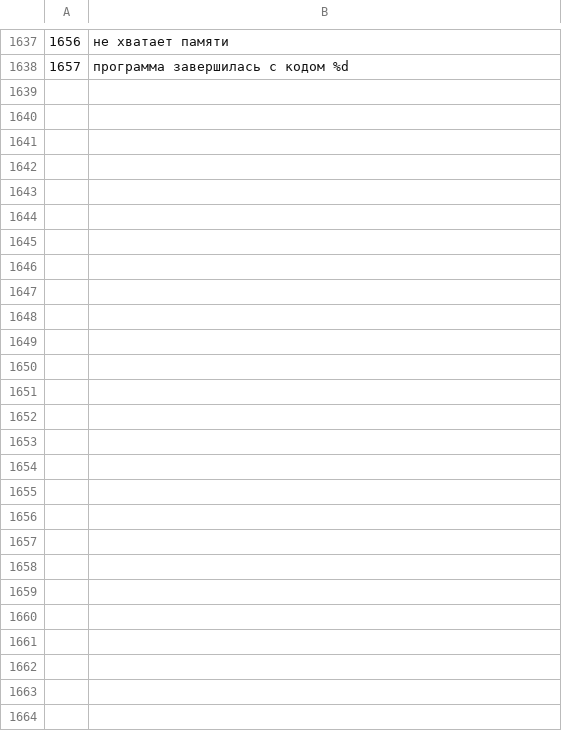
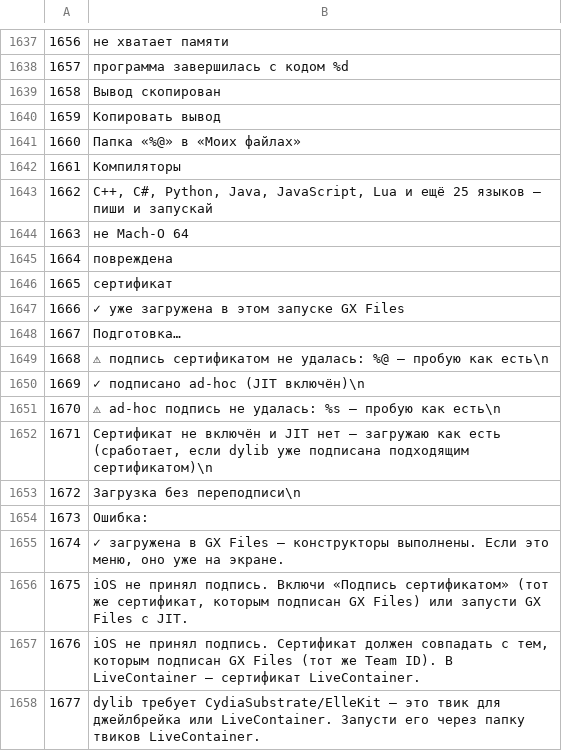
Before and after one commit to GRAFXXX/GX-Files, a TSV file: tools/i18n/source.tsv, drawn as a sheet; only a part is shown, gaps mark what is left out; the diff covers the shown part only; the diff names each change by its address in the sheet, - before the commit and + after, or states it on an @@ line.

Commit message:
4.8: Compilers screen and running dylibs inside GX Files [release]

```diff
--- a/tools/i18n/source.tsv
+++ b/tools/i18n/source.tsv
+row 1639: 1658 | Вывод скопирован
+row 1640: 1659 | Копировать вывод
+row 1641: 1660 | Папка «%@» в «Моих файлах»
+row 1642: 1661 | Компиляторы
+row 1643: 1662 | C++, C#, Python, Java, JavaScript, Lua и ещё 25 языков — пиши и запускай
+row 1644: 1663 | не Mach-O 64
+row 1645: 1664 | повреждена
+row 1646: 1665 | сертификат
+row 1647: 1666 | ✓ уже загружена в этом запуске GX Files
+row 1648: 1667 | Подготовка…
+row 1649: 1668 | ⚠ подпись сертификатом не удалась: %@ — пробую как есть\n
+row 1650: 1669 | ✓ подписано ad-hoc (JIT включён)\n
+row 1651: 1670 | ⚠ ad-hoc подпись не удалась: %s — пробую как есть\n
+row 1652: 1671 | Сертификат не включён и JIT нет — загружаю как есть (сработает, если dylib уже подписана подходящим сертификатом)\n
+row 1653: 1672 | Загрузка без переподписи\n
+row 1654: 1673 | Ошибка:
+row 1655: 1674 | ✓ загружена в GX Files — конструкторы выполнены. Если это меню, оно уже на экране.
+row 1656: 1675 | iOS не принял подпись. Включи «Подпись сертификатом» (тот же сертификат, которым подписан GX Files) или запусти GX Files с JIT.
+row 1657: 1676 | iOS не принял подпись. Сертификат должен совпадать с тем, которым подписан GX Files (тот же Team ID). В LiveContainer — сертификат LiveContainer.
+row 1658: 1677 | dylib требует CydiaSubstrate/ElleKit — это твик для джейлбрейка или LiveContainer. Запусти его через папку твиков LiveContainer.
```
Also changed, not shown: 37 added rows elsewhere in this file, i18n/be.tsv, i18n/de.tsv, 17 other files.
